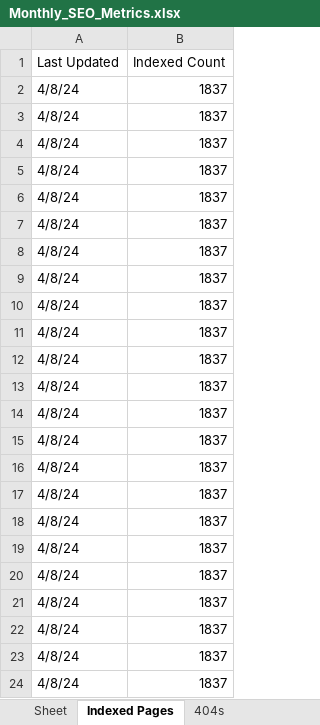
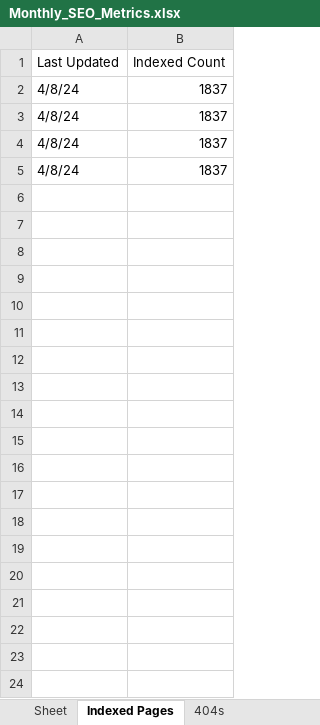
Before and after one commit to jbny100/seoReportGenerator, an Excel workbook: untitled folder/Monthly_SEO_Metrics.xlsx, sheet Indexed Pages, drawn as a sheet; values as stored, in another font and other column widths than the file's, no borders; the diff names each change by its address in the sheet, - before the commit and + after, or states it on an @@ line.

```diff
--- a/untitled folder/Monthly_SEO_Metrics.xlsx (sheet Indexed Pages)
+++ b/untitled folder/Monthly_SEO_Metrics.xlsx (sheet Indexed Pages)
-row 6: 4/8/24 | 1837
-row 7: 4/8/24 | 1837
-row 8: 4/8/24 | 1837
-row 9: 4/8/24 | 1837
-row 10: 4/8/24 | 1837
-row 11: 4/8/24 | 1837
-row 12: 4/8/24 | 1837
-row 13: 4/8/24 | 1837
-row 14: 4/8/24 | 1837
-row 15: 4/8/24 | 1837
-row 16: 4/8/24 | 1837
-row 17: 4/8/24 | 1837
-row 18: 4/8/24 | 1837
-row 19: 4/8/24 | 1837
-row 20: 4/8/24 | 1837
-row 21: 4/8/24 | 1837
-row 22: 4/8/24 | 1837
-row 23: 4/8/24 | 1837
-row 24: 4/8/24 | 1837
```
Also changed, not shown: sheet Queries Last 3 Months, sheet Top Pages Last 3 Months, sheet Total Clicks Last 3 Months, Indexed_Pages.xlsx, Total_Clicks.xlsx, 9 other files.
